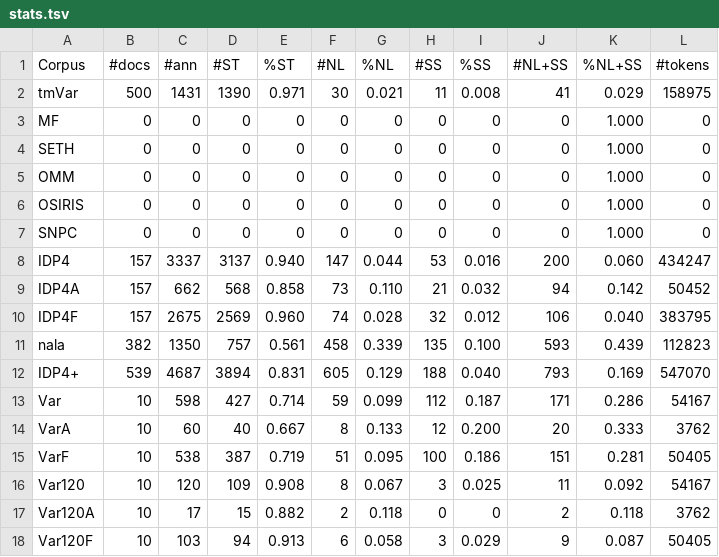
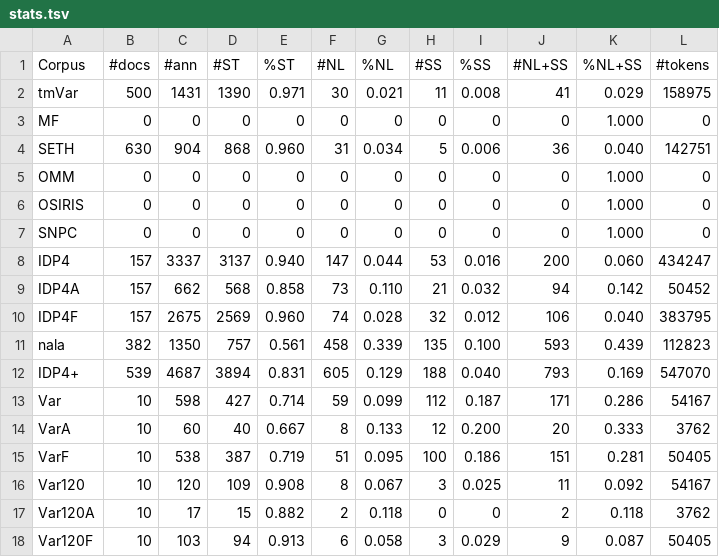
Before and after one commit to Rostlab/nala, a TSV file: resources/corpora/stats.tsv, drawn as a sheet.

Commit message:
#46 add SETH stats

```diff
--- a/resources/corpora/stats.tsv
+++ b/resources/corpora/stats.tsv
@@ -3,3 +3,3 @@ tmVar	500	1431	1390	0.971	30	0.021	11	0.008	41	0.029	158975
 MF	0	0	0	0	0	0	0	0	0	1.000	0
-SETH	0	0	0	0	0	0	0	0	0	1.000	0
+SETH	630	904	868	0.960	31	0.034	5	0.006	36	0.040	142751
 OMM	0	0	0	0	0	0	0	0	0	1.000	0
```
Also changed, not shown: 1 other file.
